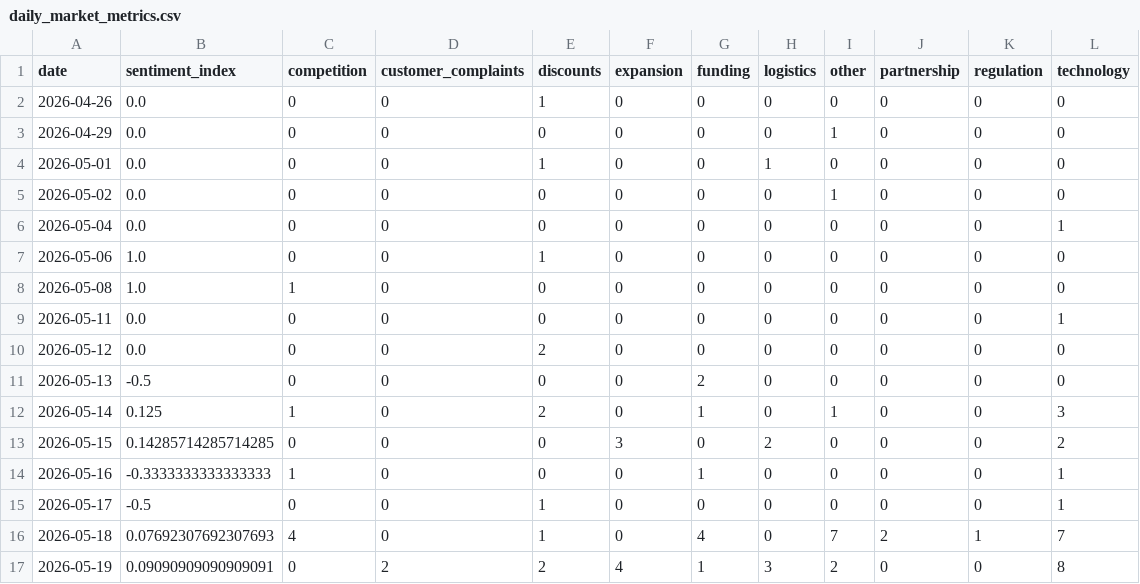
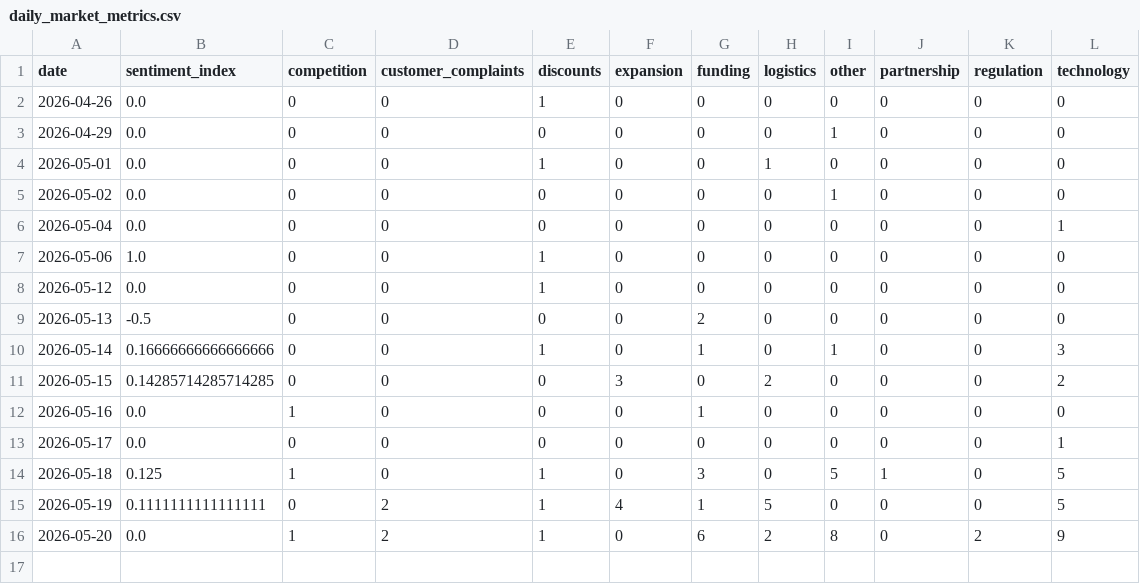
Before and after one commit to 2310Gayatri/AI-Ecommerce-Trend-Forecaster, a CSV file: data/processed/daily_market_metrics.csv, drawn as a sheet.

```diff
--- a/data/processed/daily_market_metrics.csv
+++ b/data/processed/daily_market_metrics.csv
@@ -7,11 +7,10 @@ date,sentiment_index,competition,customer_complaints,discounts,expansion,funding
 2026-05-06,1.0,0,0,1,0,0,0,0,0,0,0
-2026-05-08,1.0,1,0,0,0,0,0,0,0,0,0
-2026-05-11,0.0,0,0,0,0,0,0,0,0,0,1
-2026-05-12,0.0,0,0,2,0,0,0,0,0,0,0
+2026-05-12,0.0,0,0,1,0,0,0,0,0,0,0
 2026-05-13,-0.5,0,0,0,0,2,0,0,0,0,0
-2026-05-14,0.125,1,0,2,0,1,0,1,0,0,3
+2026-05-14,0.16666666666666666,0,0,1,0,1,0,1,0,0,3
 2026-05-15,0.14285714285714285,0,0,0,3,0,2,0,0,0,2
-2026-05-16,-0.3333333333333333,1,0,0,0,1,0,0,0,0,1
-2026-05-17,-0.5,0,0,1,0,0,0,0,0,0,1
-2026-05-18,0.07692307692307693,4,0,1,0,4,0,7,2,1,7
-2026-05-19,0.09090909090909091,0,2,2,4,1,3,2,0,0,8
+2026-05-16,0.0,1,0,0,0,1,0,0,0,0,0
+2026-05-17,0.0,0,0,0,0,0,0,0,0,0,1
+2026-05-18,0.125,1,0,1,0,3,0,5,1,0,5
+2026-05-19,0.1111111111111111,0,2,1,4,1,5,0,0,0,5
+2026-05-20,0.0,1,2,1,0,6,2,8,0,2,9
```
Also changed, not shown: data/processed/brand_daily_metrics.csv, data/processed/market_forecast_history.csv, 1 other file.
